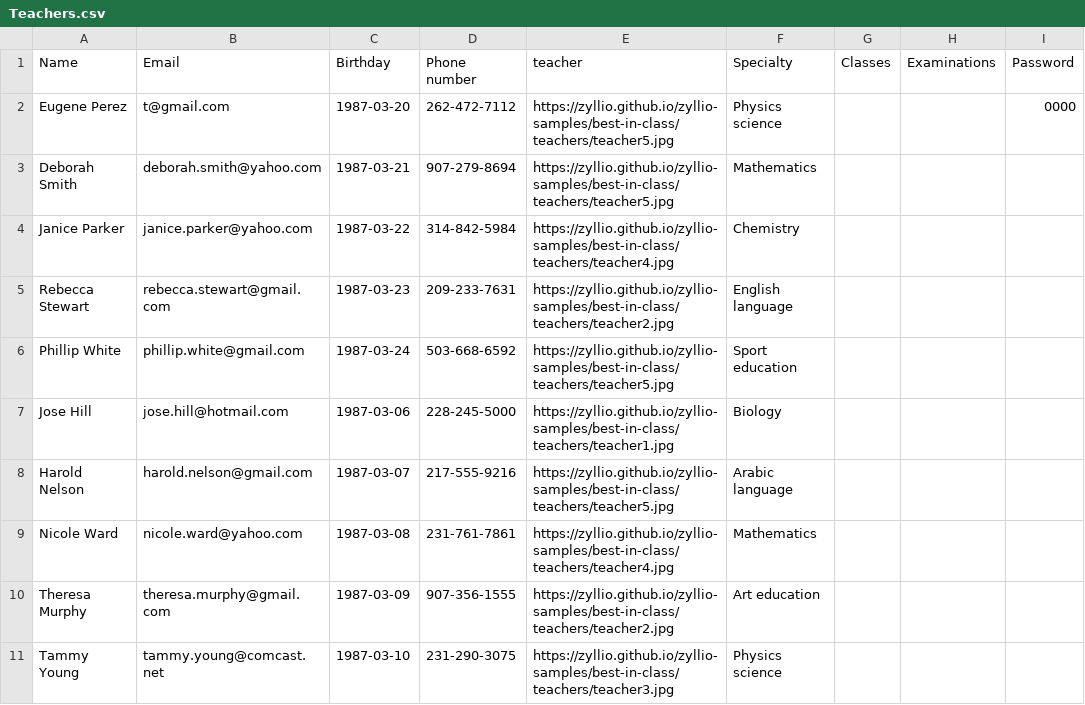
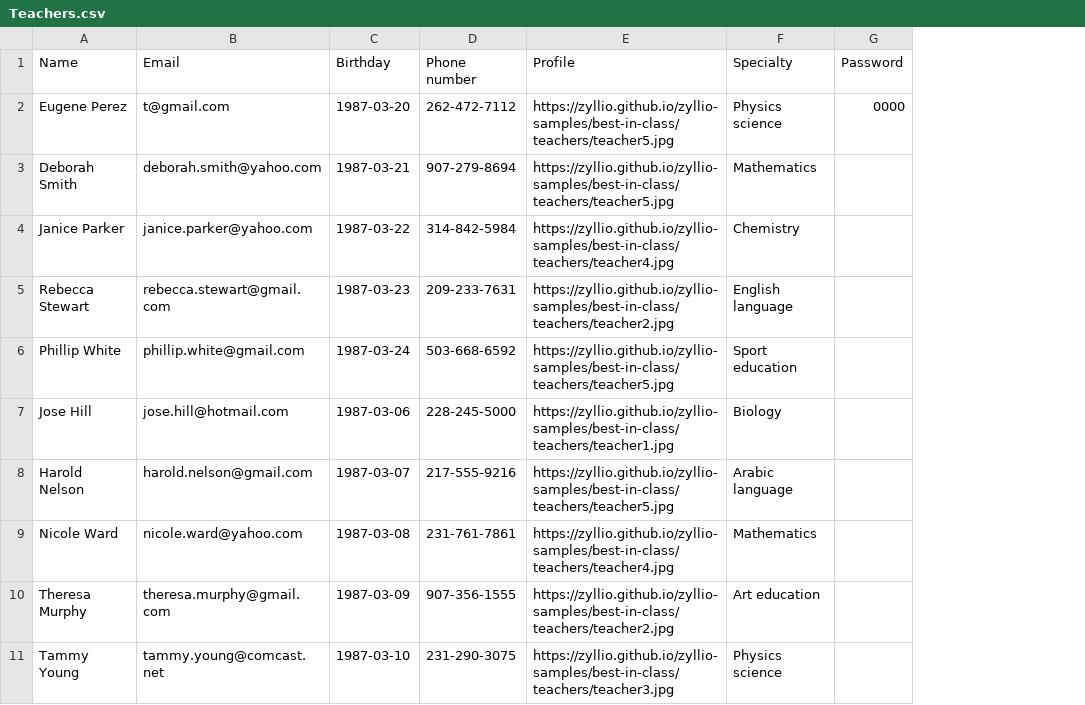
Before and after one commit to zyllio/zyllio-samples, a CSV file: best-in-class/Teachers.csv, drawn as a sheet; the diff names each change by its address in the sheet, - before the commit and + after, or states it on an @@ line.

```diff
--- a/best-in-class/Teachers.csv
+++ b/best-in-class/Teachers.csv
-column G (Classes), empty
-column H (Examinations), empty
-E1: teacher
+E1: Profile
```
Also changed, not shown: 6 other files.
